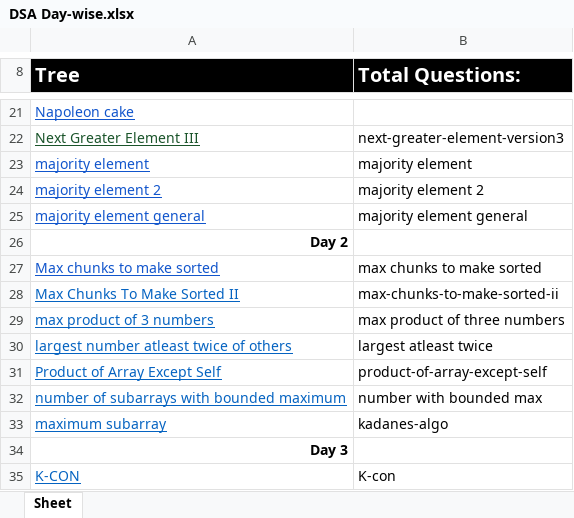
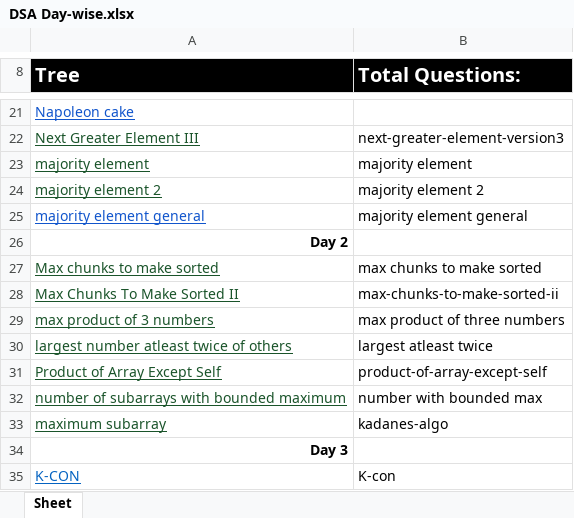
Before and after one commit to j04vinay/60-Days-450-DSA-Problems, an Excel workbook: DSA Day-wise.xlsx, sheet Sheet, drawn as a sheet; only a part is shown, gaps mark what is left out; values as stored, in another font and other column widths than the file's, no borders; the diff names each change by its address in the sheet, - before the commit and + after, or states it on an @@ line.

```diff
--- a/DSA Day-wise.xlsx (sheet Sheet)
+++ b/DSA Day-wise.xlsx (sheet Sheet)
-A23:A24 text colour: #1155CC
+A23:A24 text colour: #1A542A
-A27 text colour: #1155CC
+A27 text colour: #1A542A
-A28:A33 text colour: #0563C1
+A28:A33 text colour: #1A542A
```
Also changed, not shown: 7 other files.
